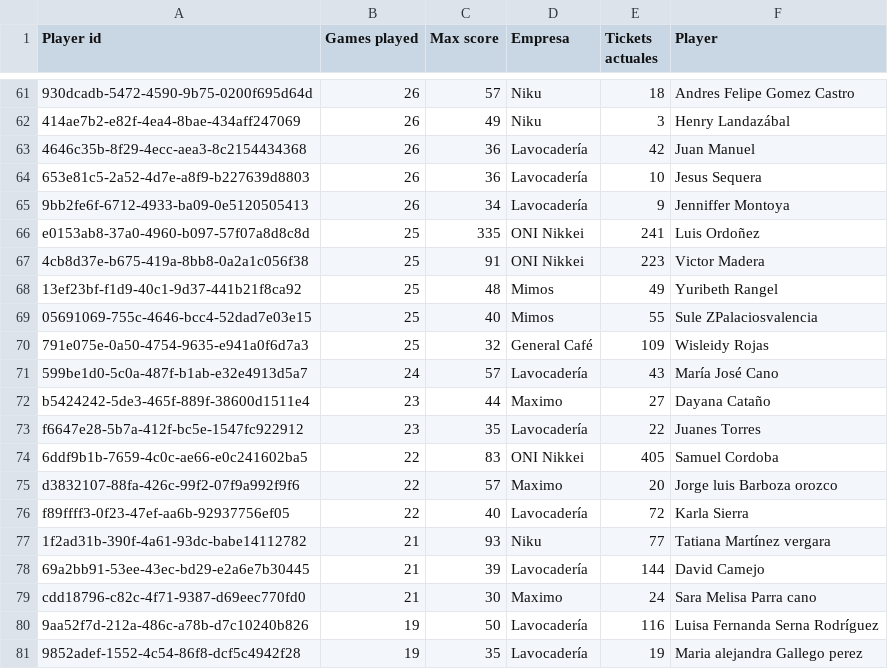
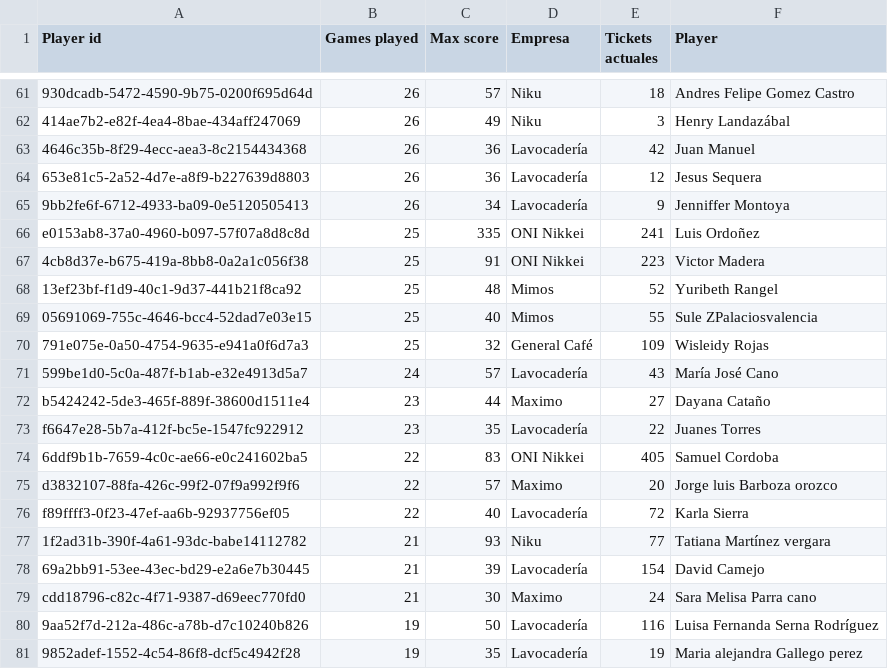
Before and after one commit to Jfegalilei/ruleta-loteria-galilei, a CSV file: data/participantes.csv, drawn as a sheet; only a part is shown, gaps mark what is left out; the diff names each change by its address in the sheet, - before the commit and + after, or states it on an @@ line.

```diff
--- a/data/participantes.csv
+++ b/data/participantes.csv
-E64 (Tickets actuales): 10
+E64 (Tickets actuales): 12
-E68 (Tickets actuales): 49
+E68 (Tickets actuales): 52
-E78 (Tickets actuales): 144
+E78 (Tickets actuales): 154
```
Also changed, not shown: 1 other file.
